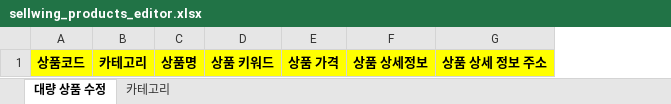
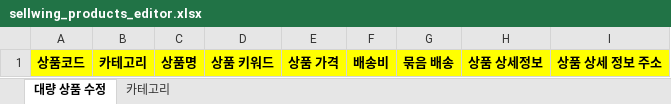
Before and after one commit to hyeonjoonpark/JSK_DOMEWING, an Excel workbook: public/assets/excel/sellwing_products_editor.xlsx, sheet 대량 상품 수정, drawn as a sheet; values as stored, in another font and other column widths than the file's, no borders; the diff names each change by its address in the sheet, - before the commit and + after, or states it on an @@ line.

```diff
--- a/public/assets/excel/sellwing_products_editor.xlsx (sheet 대량 상품 수정)
+++ b/public/assets/excel/sellwing_products_editor.xlsx (sheet 대량 상품 수정)
+column F, row 1: 배송비
+column G, row 1: 묶음 배송
```
Also changed, not shown: 5 other files.
